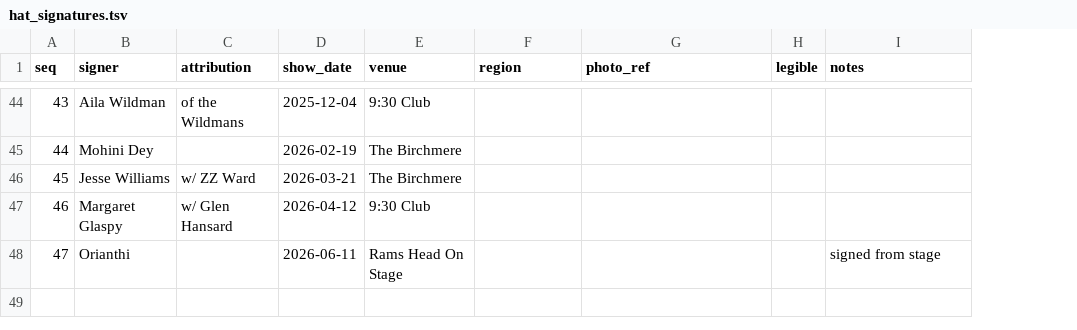
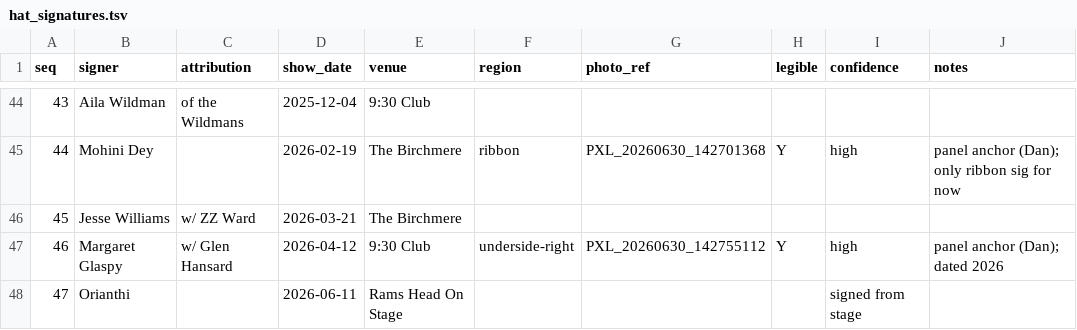
Before and after one commit to dan2bit/live-shows, a TSV file: tools/show_goals/hat_signatures.tsv, drawn as a sheet; only a part is shown, gaps mark what is left out; addresses are those after the commit; the diff covers the shown part only; the diff names each change by its address in the sheet, - before the commit and + after, or states it on an @@ line.

Commit message:
hat_signatures: panel placements + confidence column (decode v1)
Add region/photo_ref/legible/confidence from photo decode + Dan's panel
scheme. New 10-col schema (adds `confidence`: high/med/low). 16 high-conf
placements across 12 panels; Mali Obomsawin med; Southern Avenue trio +
Ana Popovic tentative. Base fields + RIP/"signed from stage" notes
preserved from canonical.

```diff
--- a/tools/show_goals/hat_signatures.tsv
+++ b/tools/show_goals/hat_signatures.tsv
+column I (confidence), rows 45-48: high |  | high | signed from stage
-F45 (region): (empty)
+F45 (region): ribbon
-G45 (photo_ref): (empty)
+G45 (photo_ref): PXL_20260630_142701368
-H45 (legible): (empty)
+H45 (legible): Y
-J45 (notes): (empty)
+J45 (notes): panel anchor (Dan); only ribbon sig for now
-F47 (region): (empty)
+F47 (region): underside-right
-G47 (photo_ref): (empty)
+G47 (photo_ref): PXL_20260630_142755112
-H47 (legible): (empty)
+H47 (legible): Y
-J47 (notes): (empty)
+J47 (notes): panel anchor (Dan); dated 2026
-J48 (notes): signed from stage
+J48 (notes): (empty)
```
Also changed, not shown: 72 edited cells elsewhere in this file.
